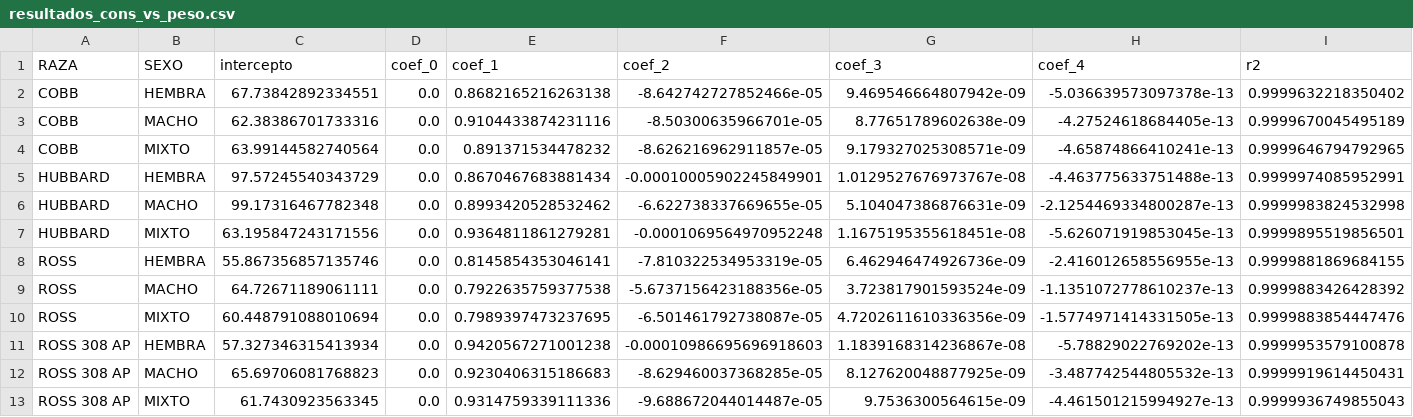
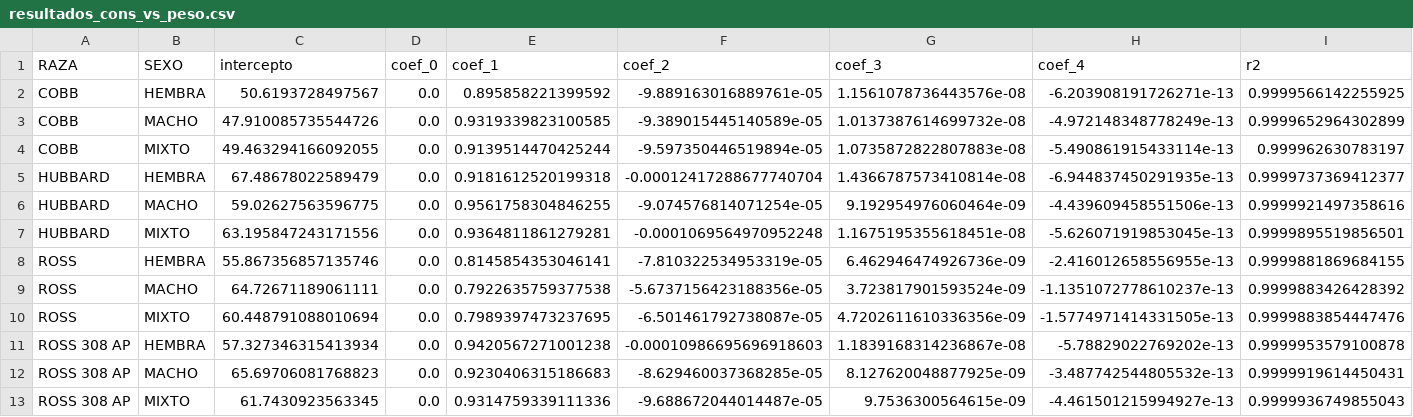
Before and after one commit to Albateq-Tecnico/CONSUMO_PESO, a CSV file: COEFICIENTES/resultados_cons_vs_peso.csv, drawn as a sheet.

```diff
--- a/COEFICIENTES/resultados_cons_vs_peso.csv
+++ b/COEFICIENTES/resultados_cons_vs_peso.csv
@@ -1,7 +1,7 @@
 RAZA,SEXO,intercepto,coef_0,coef_1,coef_2,coef_3,coef_4,r2
-COBB,HEMBRA,67.73842892334551,0.0,0.8682165216263138,-8.642742727852466e-05,9.469546664807942e-09,-5.036639573097378e-13,0.9999632218350402
-COBB,MACHO,62.38386701733316,0.0,0.9104433874231116,-8.50300635966701e-05,8.77651789602638e-09,-4.27524618684405e-13,0.9999670045495189
-COBB,MIXTO,63.99144582740564,0.0,0.891371534478232,-8.626216962911857e-05,9.179327025308571e-09,-4.65874866410241e-13,0.9999646794792965
-HUBBARD,HEMBRA,97.57245540343729,0.0,0.8670467683881434,-0.00010005902245849901,1.0129527676973767e-08,-4.463775633751488e-13,0.9999974085952991
-HUBBARD,MACHO,99.17316467782348,0.0,0.8993420528532462,-6.622738337669655e-05,5.104047386876631e-09,-2.1254469334800287e-13,0.9999983824532998
+COBB,HEMBRA,50.6193728497567,0.0,0.895858221399592,-9.889163016889761e-05,1.1561078736443576e-08,-6.203908191726271e-13,0.9999566142255925
+COBB,MACHO,47.910085735544726,0.0,0.9319339823100585,-9.389015445140589e-05,1.0137387614699732e-08,-4.972148348778249e-13,0.9999652964302899
+COBB,MIXTO,49.463294166092055,0.0,0.9139514470425244,-9.597350446519894e-05,1.0735872822807883e-08,-5.490861915433114e-13,0.999962630783197
+HUBBARD,HEMBRA,67.48678022589479,0.0,0.9181612520199318,-0.00012417288677740704,1.4366787573410814e-08,-6.944837450291935e-13,0.9999737369412377
+HUBBARD,MACHO,59.02627563596775,0.0,0.9561758304846255,-9.074576814071254e-05,9.192954976060464e-09,-4.439609458551506e-13,0.9999921497358616
 HUBBARD,MIXTO,63.195847243171556,0.0,0.9364811861279281,-0.0001069564970952248,1.1675195355618451e-08,-5.626071919853045e-13,0.9999895519856501
```
Also changed, not shown: COEFICIENTES/resultados_dia_vs_cons.csv.
